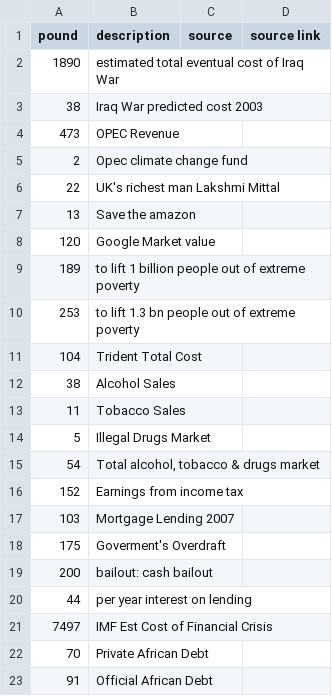
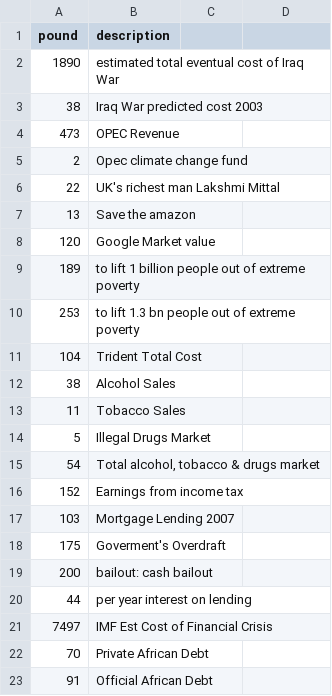
Before and after one commit to nodebox/nodebox.github.io, a CSV file: node/documentation/using/data-visualization-debtris.csv, drawn as a sheet.

Commit message:
Change link to url and cleaned up file

```diff
--- a/node/documentation/using/data-visualization-debtris.csv
+++ b/node/documentation/using/data-visualization-debtris.csv
@@ -1,2 +1,2 @@
-pound,description,source,source link
+pound,description
 1890,estimated total eventual cost of Iraq War
```
Also changed, not shown: 1 other file.
